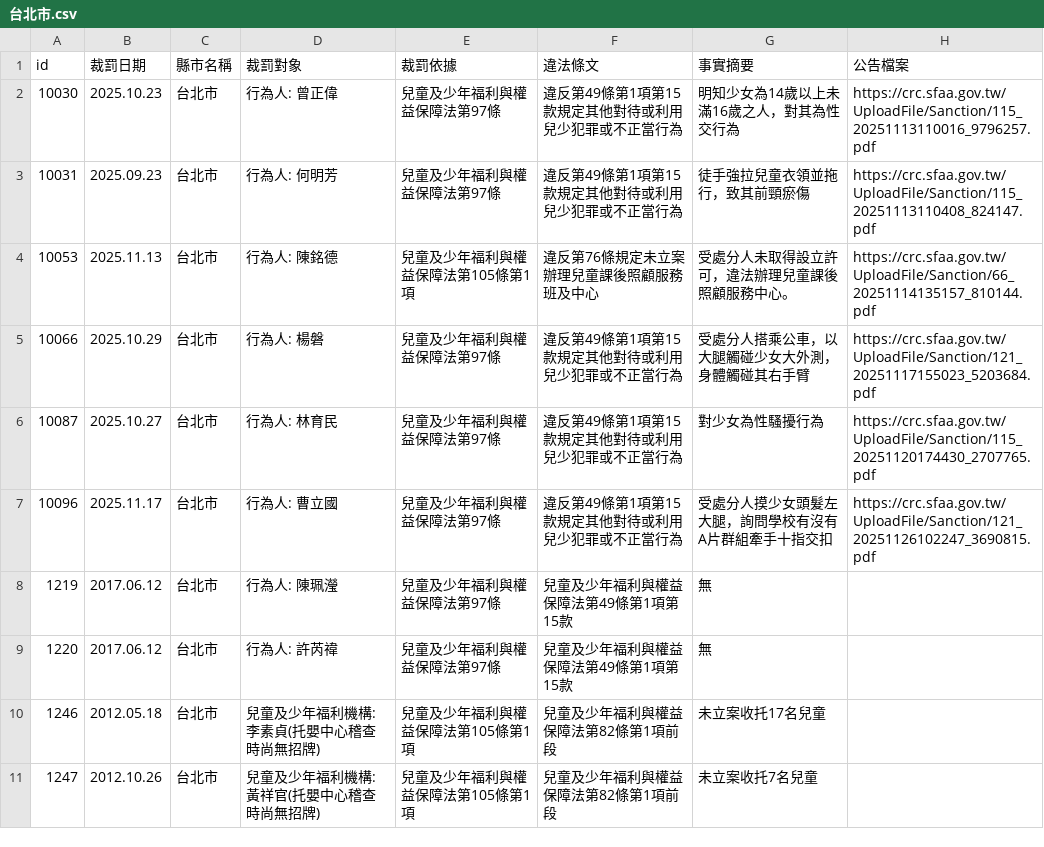
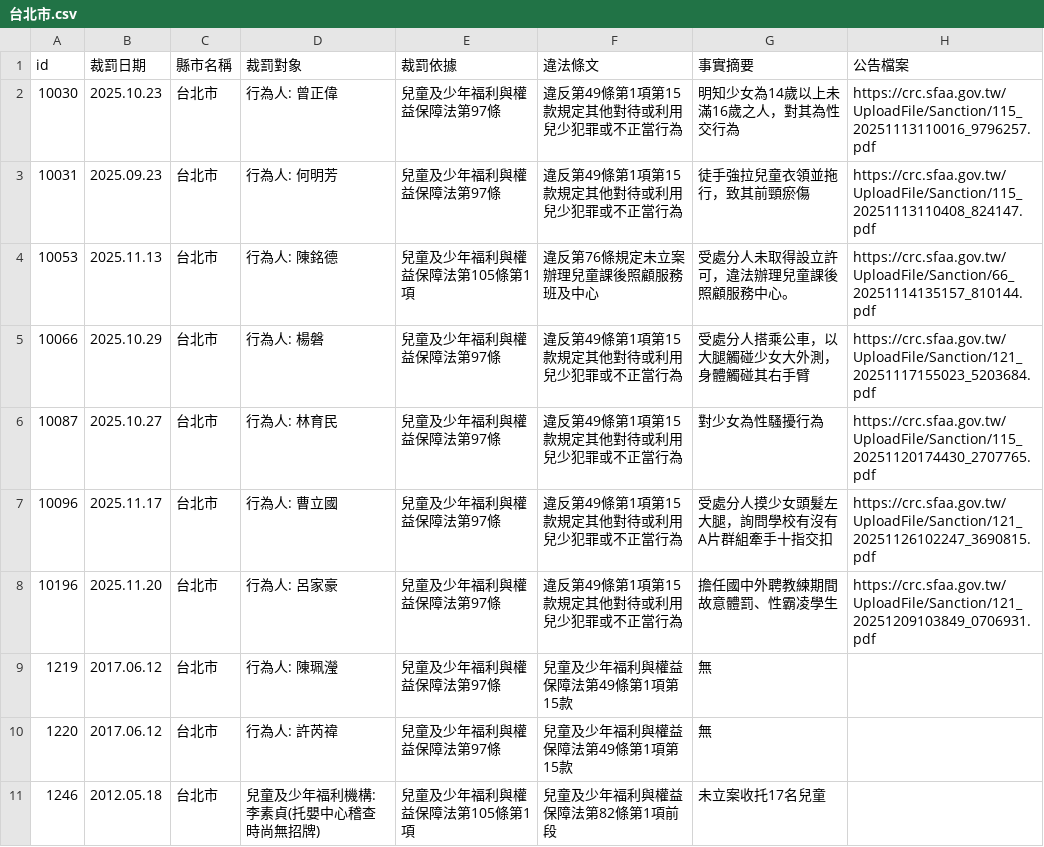
Before and after one commit to kiang/crc.sfaa.gov.tw, a CSV file: data/台北市.csv, drawn as a sheet; only a part is shown; the shorter side is filled out with more unchanged rows.

```diff
--- a/data/台北市.csv
+++ b/data/台北市.csv
@@ -7,2 +7,3 @@ id,裁罰日期,縣市名稱,裁罰對象,裁罰依據,違法條文,事實摘要
 10096,2025.11.17,台北市,"行為人: 曹立國",兒童及少年福利與權益保障法第97條,違反第49條第1項第15款規定其他對待或利用兒少犯罪或不正當行為,受處分人摸少女頭髮左大腿，詢問學校有沒有A片群組牽手十指交扣,https://crc.sfaa.gov.tw/UploadFile/Sanction/121_20251126102247_3690815.pdf
+10196,2025.11.20,台北市,"行為人: 呂家豪",兒童及少年福利與權益保障法第97條,違反第49條第1項第15款規定其他對待或利用兒少犯罪或不正當行為,擔任國中外聘教練期間故意體罰、性霸凌學生,https://crc.sfaa.gov.tw/UploadFile/Sanction/121_20251209103849_0706931.pdf
 1219,2017.06.12,台北市,"行為人: 陳珮瀅",兒童及少年福利與權益保障法第97條,兒童及少年福利與權益保障法第49條第1項第15款,無,
```
Also changed, not shown: 2 other files.
